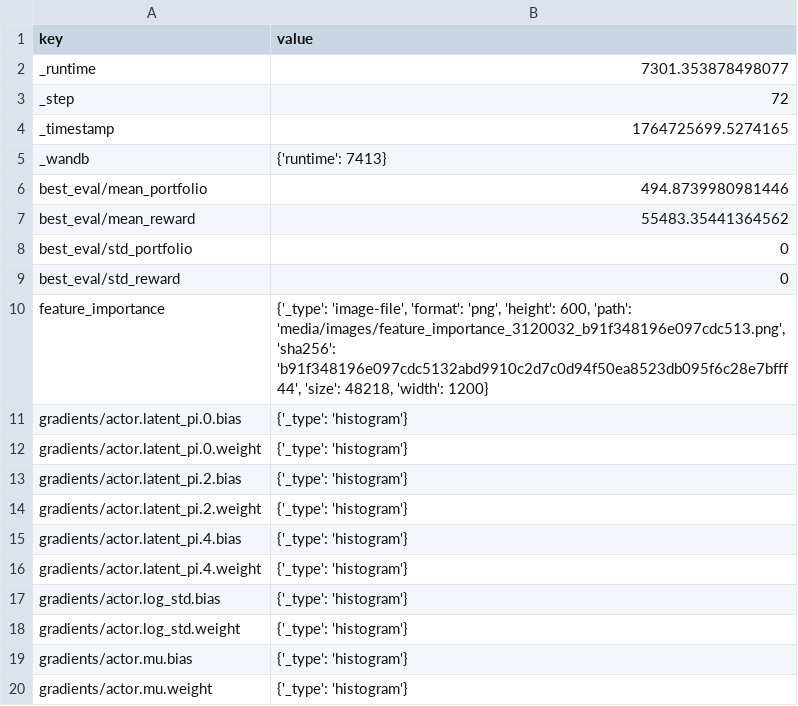
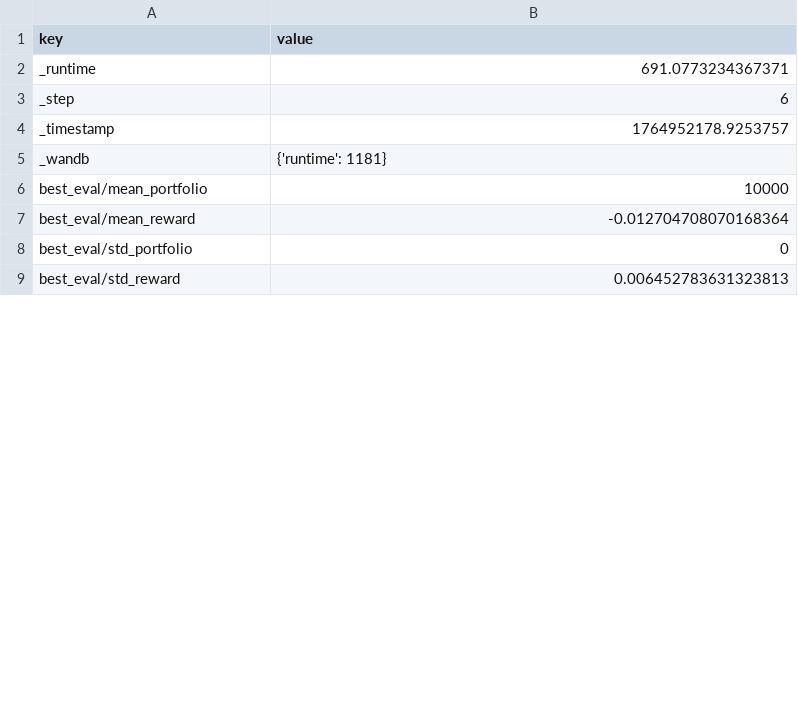
Before and after one commit to zhivko/ai-trading-bot-3, a CSV file: results/summary.csv, drawn as a sheet; only a part is shown; the diff covers the shown part only.

```diff
--- a/results/summary.csv
+++ b/results/summary.csv
@@ -1,20 +1,9 @@
 key,value
-_runtime,7301.353878498077
-_step,72
-_timestamp,1764725699.5274165
-_wandb,{'runtime': 7413}
-best_eval/mean_portfolio,494.8739980981446
-best_eval/mean_reward,55483.35441364562
+_runtime,691.0773234367371
+_step,6
+_timestamp,1764952178.9253757
+_wandb,{'runtime': 1181}
+best_eval/mean_portfolio,10000
+best_eval/mean_reward,-0.012704708070168364
 best_eval/std_portfolio,0
-best_eval/std_reward,0
-feature_importance,"{'_type': 'image-file', 'format': 'png', 'height': 600, 'path': 'media/images/feature_importance_3120032_b91f348196e097cdc513.png', 'sha256': 'b91f348196e097cdc5132abd9910c2d7c0d94f50ea8523db095f6c28e7bfff44', 'size': 48218, 'width': 1200}"
-gradients/actor.latent_pi.0.bias,{'_type': 'histogram'}
-gradients/actor.latent_pi.0.weight,{'_type': 'histogram'}
-gradients/actor.latent_pi.2.bias,{'_type': 'histogram'}
-gradients/actor.latent_pi.2.weight,{'_type': 'histogram'}
-gradients/actor.latent_pi.4.bias,{'_type': 'histogram'}
-gradients/actor.latent_pi.4.weight,{'_type': 'histogram'}
-gradients/actor.log_std.bias,{'_type': 'histogram'}
-gradients/actor.log_std.weight,{'_type': 'histogram'}
-gradients/actor.mu.bias,{'_type': 'histogram'}
-gradients/actor.mu.weight,{'_type': 'histogram'}
+best_eval/std_reward,0.006452783631323813
```
Also changed, not shown: 10 added rows, 18 removed rows and 1 edited cell elsewhere in this file, 2 other files.
